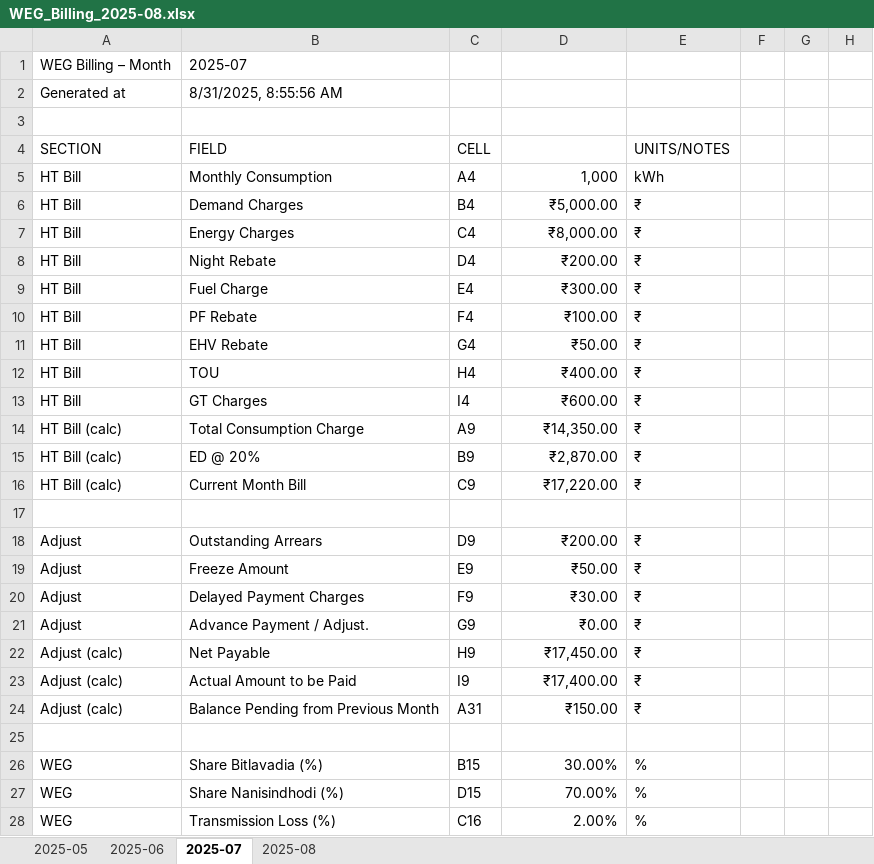
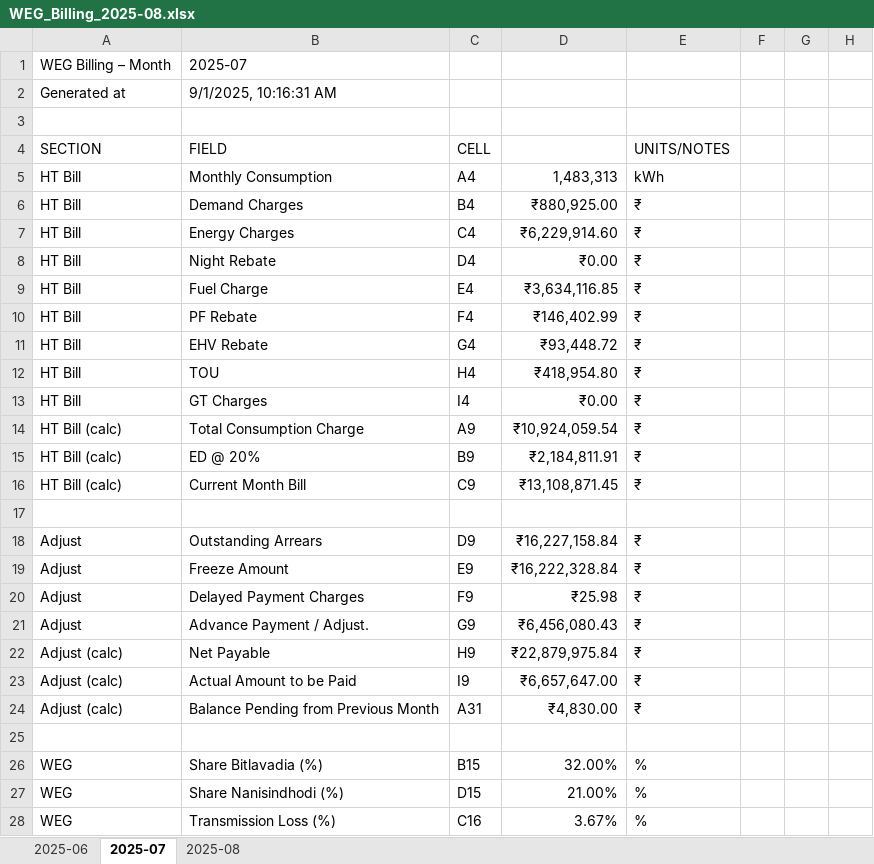
Before and after one commit to vije1711/plant_HT_bill_manual_entry, an Excel workbook: WEG_Billing_2025-08.xlsx, sheet 2025-07, drawn as a sheet; only a part is shown; values as stored, in another font and other column widths than the file's, no borders; the diff covers the shown part only; the diff names each change by its address in the sheet, - before the commit and + after, or states it on an @@ line.

```diff
--- a/WEG_Billing_2025-08.xlsx (sheet 2025-07)
+++ b/WEG_Billing_2025-08.xlsx (sheet 2025-07)
-sheet tab: 2025-05
-B2 (FIELD): 8/31/2025, 8:55:56 AM
+B2 (FIELD): 9/1/2025, 10:16:31 AM
-D5: 1,000
+D5: 1,483,313
-D6: ₹5,000.00
+D6: ₹880,925.00
-D7: ₹8,000.00
+D7: ₹6,229,914.60
-D8: ₹200.00
+D8: ₹0.00
-D9: ₹300.00
+D9: ₹3,634,116.85
-D10: ₹100.00
+D10: ₹146,402.99
-D11: ₹50.00
+D11: ₹93,448.72
-D12: ₹400.00
+D12: ₹418,954.80
-D13: ₹600.00
+D13: ₹0.00
-D14: ₹14,350.00
+D14: ₹10,924,059.54
-D15: ₹2,870.00
+D15: ₹2,184,811.91
-D16: ₹17,220.00
+D16: ₹13,108,871.45
-D18: ₹200.00
+D18: ₹16,227,158.84
-D19: ₹50.00
+D19: ₹16,222,328.84
-D20: ₹30.00
+D20: ₹25.98
-D21: ₹0.00
+D21: ₹6,456,080.43
-D22: ₹17,450.00
+D22: ₹22,879,975.84
-D23: ₹17,400.00
+D23: ₹6,657,647.00
-D24: ₹150.00
+D24: ₹4,830.00
-D26: 30.00%
+D26: 32.00%
-D27: 70.00%
+D27: 21.00%
-D28: 2.00%
+D28: 3.67%
```
Also changed, not shown: 62 edited cells elsewhere in this sheet, sheet 2025-06, sheet 2025-08.
